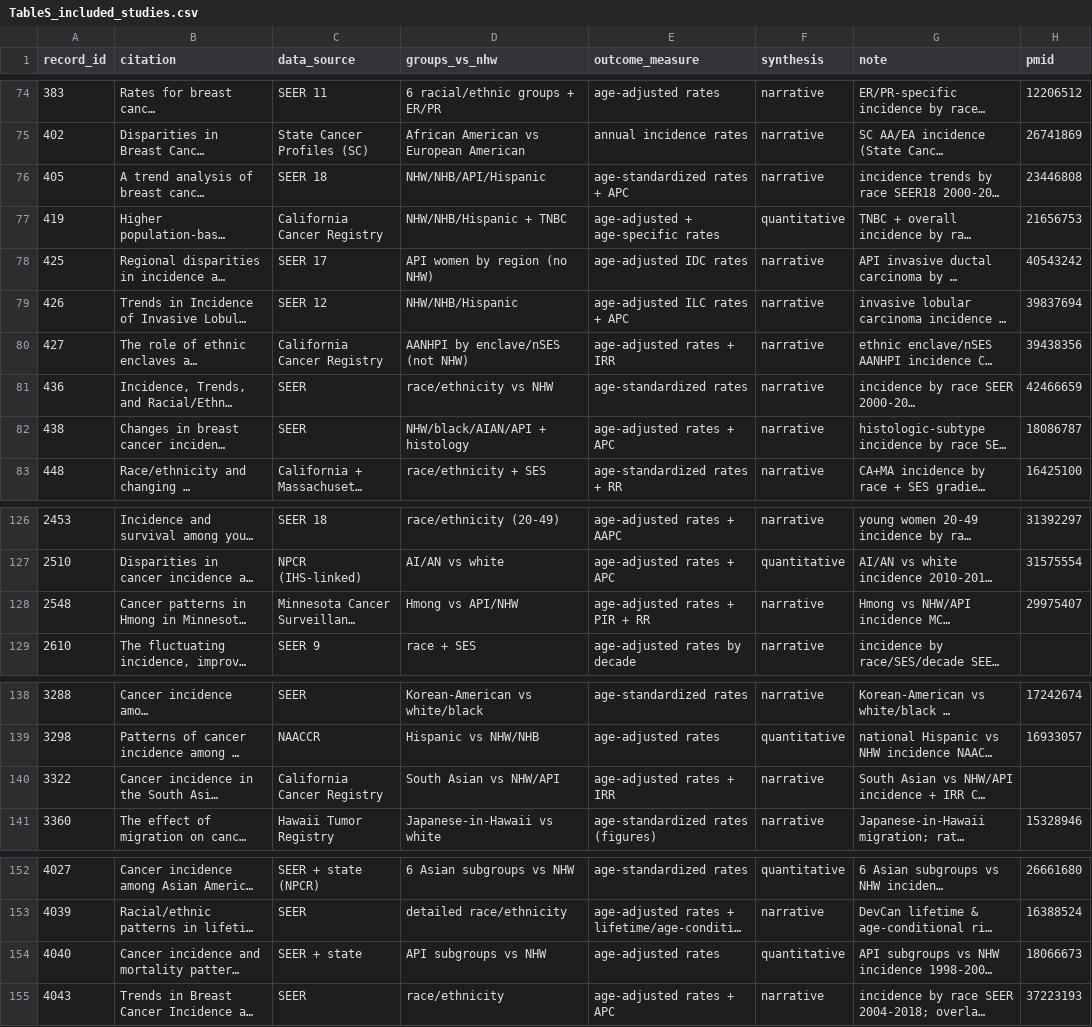
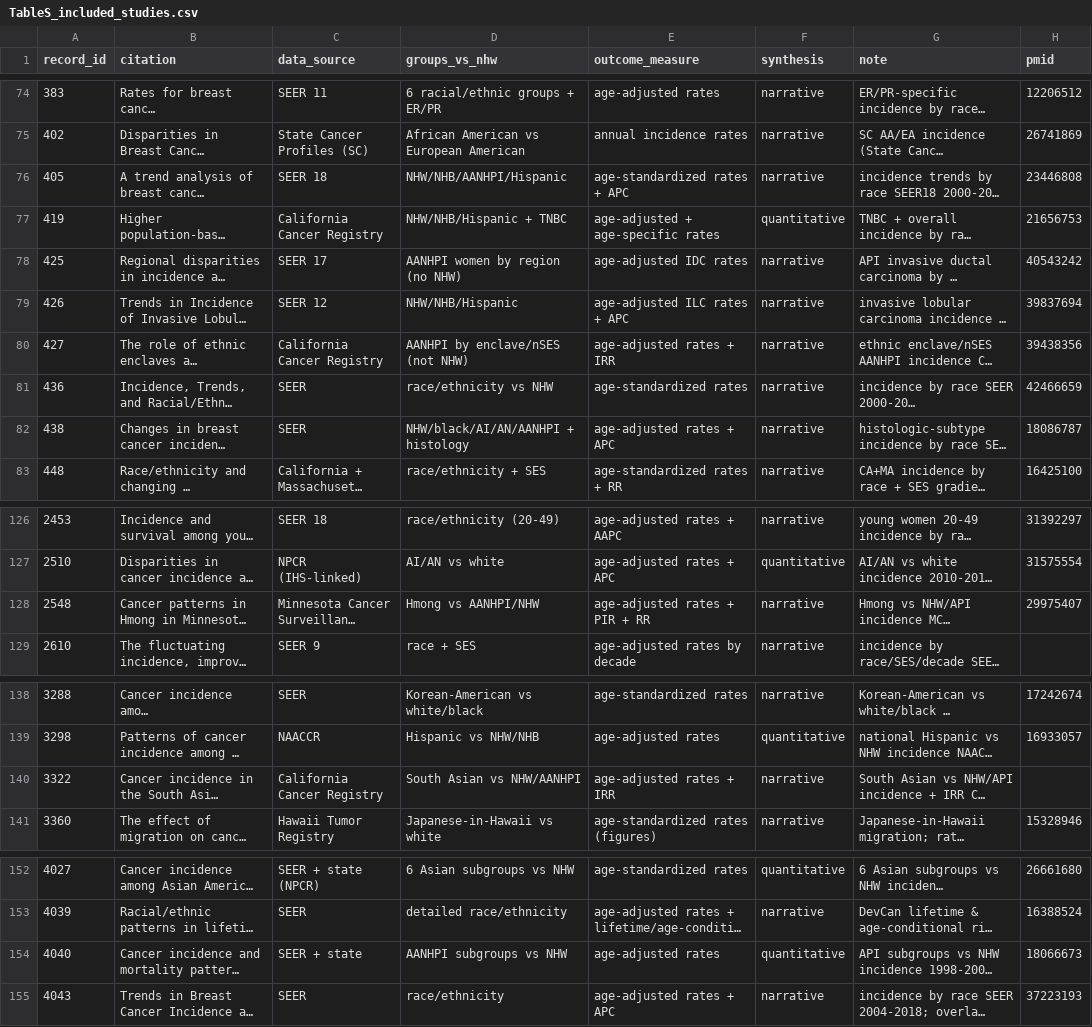
Before and after one commit to p16791918-lab/Meta, a CSV file: meta_agents/search_v2/TableS_included_studies.csv, drawn as a sheet; only a part is shown, gaps mark what is left out; long unchanged cells end in …; the diff covers the shown part only; the diff names each change by its address in the sheet, - before the commit and + after, or states it on an @@ line.

```diff
--- a/meta_agents/search_v2/TableS_included_studies.csv
+++ b/meta_agents/search_v2/TableS_included_studies.csv
-D76 (groups_vs_nhw): NHW/NHB/API/Hispanic
+D76 (groups_vs_nhw): NHW/NHB/AANHPI/Hispanic
-D78 (groups_vs_nhw): API women by region (no NHW)
+D78 (groups_vs_nhw): AANHPI women by region (no NHW)
-D82 (groups_vs_nhw): NHW/black/AIAN/API + histology
+D82 (groups_vs_nhw): NHW/black/AI/AN/AANHPI + histology
-D128 (groups_vs_nhw): Hmong vs API/NHW
+D128 (groups_vs_nhw): Hmong vs AANHPI/NHW
-D140 (groups_vs_nhw): South Asian vs NHW/API
+D140 (groups_vs_nhw): South Asian vs NHW/AANHPI
-D154 (groups_vs_nhw): API subgroups vs NHW
+D154 (groups_vs_nhw): AANHPI subgroups vs NHW
```
Also changed, not shown: 9 edited cells elsewhere in this file, 8 other files.
